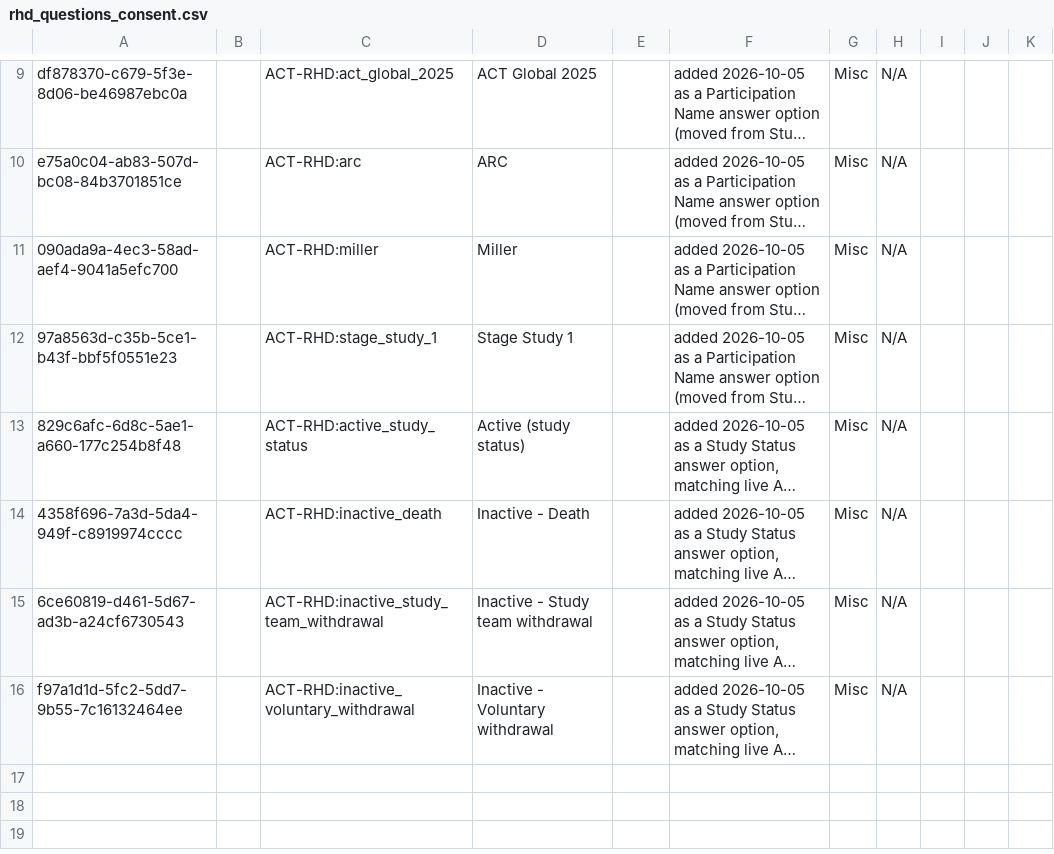
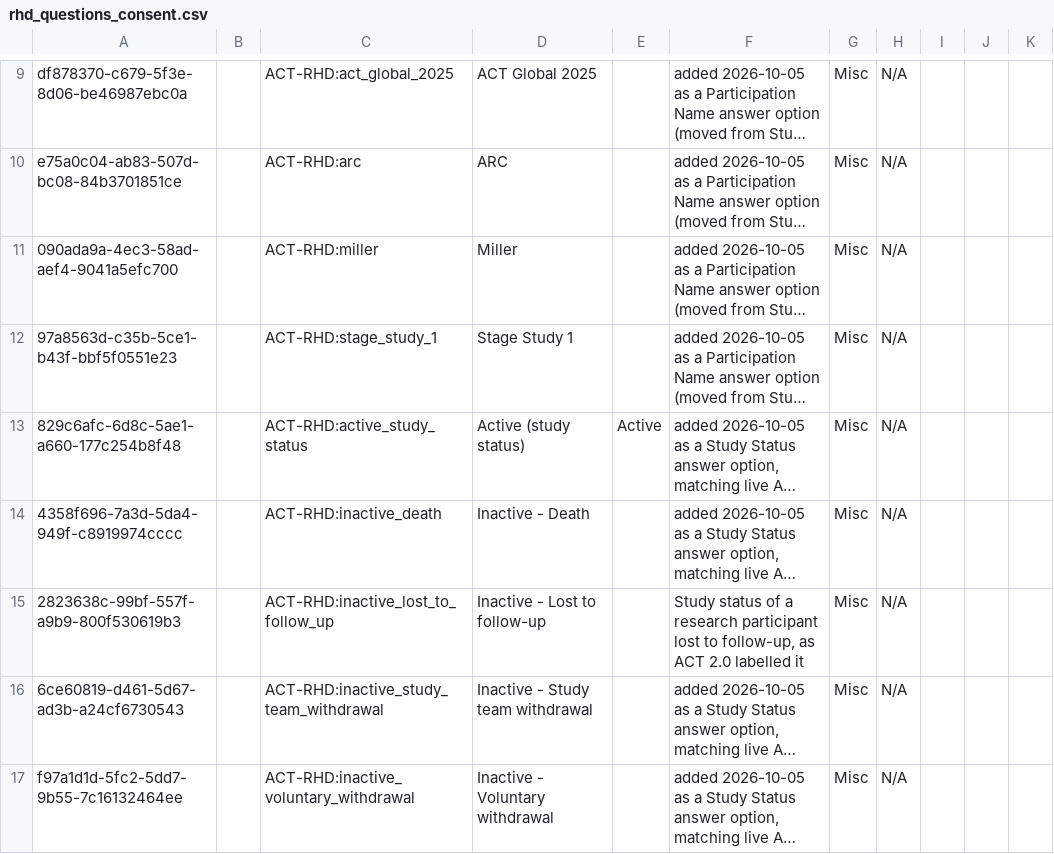
Before and after one commit to HerbertYiga/openmrs-distro-referenceapplication, a CSV file: distro/configuration/concepts/rhd_questions_consent.csv, drawn as a sheet; only a part is shown, gaps mark what is left out; long unchanged cells end in …; the diff names each change by its address in the sheet, - before the commit and + after, or states it on an @@ line.

```diff
--- a/distro/configuration/concepts/rhd_questions_consent.csv
+++ b/distro/configuration/concepts/rhd_questions_consent.csv
-E13: (empty)
+E13: Active
+row 15: 2823638c-99bf-557f-a9b9-800f530619b3 |  | ACT-RHD:inactive_lost_to_follow_up | Inactive - Lost to follow-up |  | Study status of a research participant lost to follow-up, as ACT 2.0 labelled it | Misc | N/A
```
Also changed, not shown: distro/configuration/personattributetypes/rhd_personattributetypes.csv, distro/configuration/privileges/rhd_privileges.csv, 9 other files.
